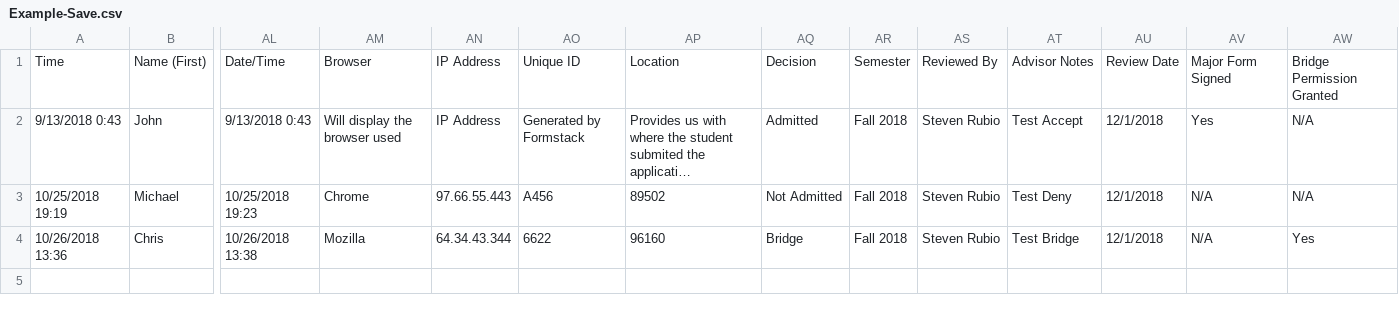
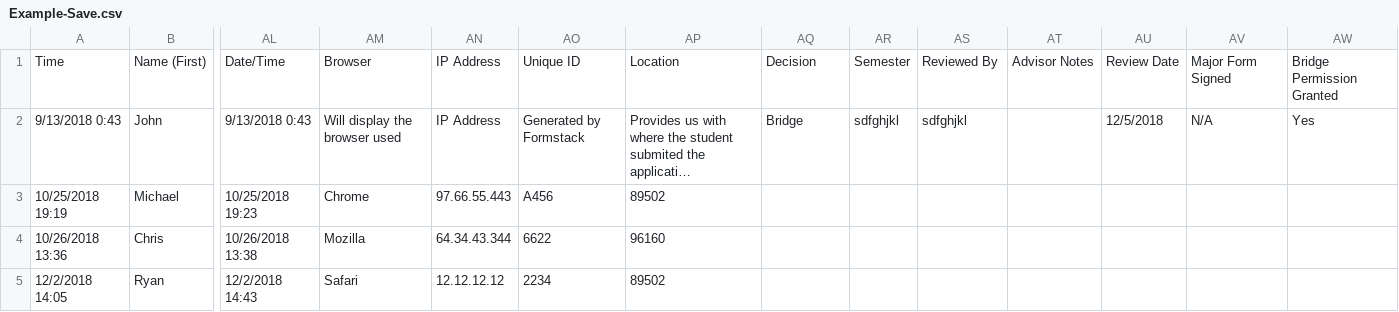
Before and after one commit to mreinders13/IS495-Project, a CSV file: Example-Save.csv, drawn as a sheet; only a part is shown, gaps mark what is left out; long unchanged cells end in …; rows hold the shown columns only; the diff names each change by its address in the sheet, - before the commit and + after, or states it on an @@ line.

```diff
--- a/Example-Save.csv
+++ b/Example-Save.csv
-AQ2: Admitted
+AQ2: Bridge
-AR2: Fall 2018
+AR2: sdfghjkl
-AS2: Steven Rubio
+AS2: sdfghjkl
-AT2: Test Accept
+AT2: (empty)
-AU2: 12/1/2018
+AU2: 12/5/2018
-AV2: Yes
+AV2: N/A
-AW2: N/A
+AW2: Yes
-AQ3: Not Admitted
+AQ3: (empty)
-AR3:AR4: Fall 2018
+AR3:AR4: (empty)
-AS3:AS4: Steven Rubio
+AS3:AS4: (empty)
-AT3: Test Deny
+AT3: (empty)
-AU3:AU4: 12/1/2018
+AU3:AU4: (empty)
-AV3:AV4: N/A
+AV3:AV4: (empty)
-AW3: N/A
+AW3: (empty)
-AQ4: Bridge
+AQ4: (empty)
-AT4: Test Bridge
+AT4: (empty)
-AW4: Yes
+AW4: (empty)
+row 5: 12/2/2018 14:05 | Ryan | 12/2/2018 14:43 | Safari | 12.12.12.12 | 2234 | 89502
```
Also changed, not shown: Example-Export.csv, 2 other files.
